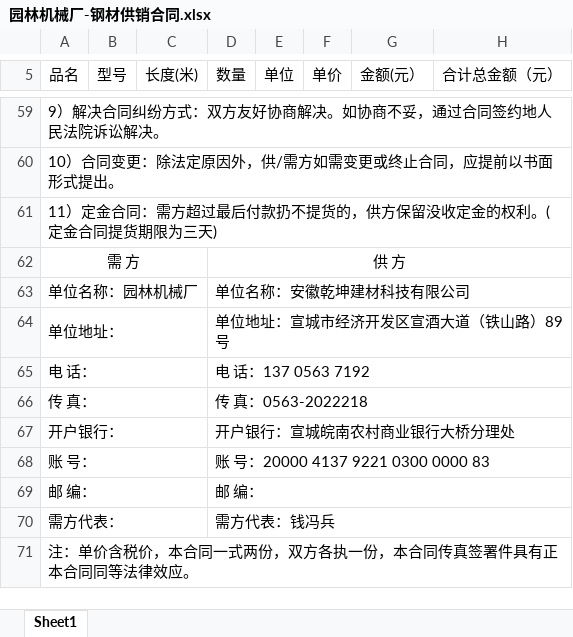
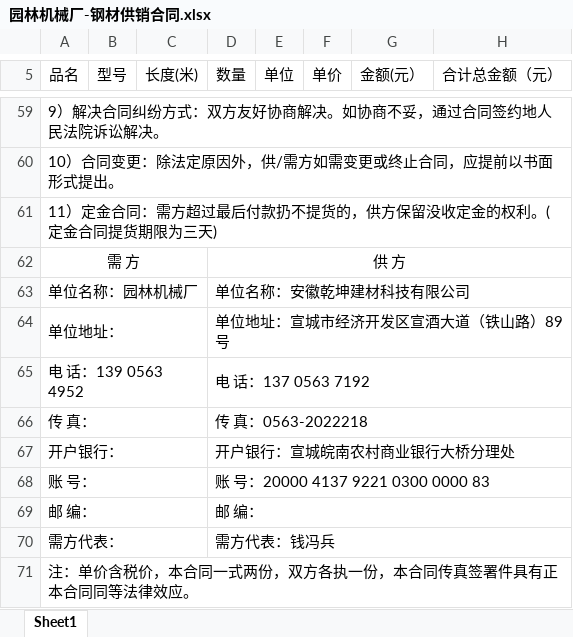
Before and after one commit to hl343169728/-, an Excel workbook: 合同/供销合同/园林机械厂-钢材供销合同.xlsx, sheet Sheet1, drawn as a sheet; only a part is shown, gaps mark what is left out; values as stored, in another font and other column widths than the file's, no borders; charts and pictures not drawn; the diff names each change by its address in the sheet, - before the commit and + after, or states it on an @@ line.

```diff
--- a/合同/供销合同/园林机械厂-钢材供销合同.xlsx (sheet Sheet1)
+++ b/合同/供销合同/园林机械厂-钢材供销合同.xlsx (sheet Sheet1)
-A65 (品名): 电 话：
+A65 (品名): 电 话：139 0563 4952
```
Also changed, not shown: 合同/供销合同/园林机械厂-钢材供销合同 20210108.xlsx.
